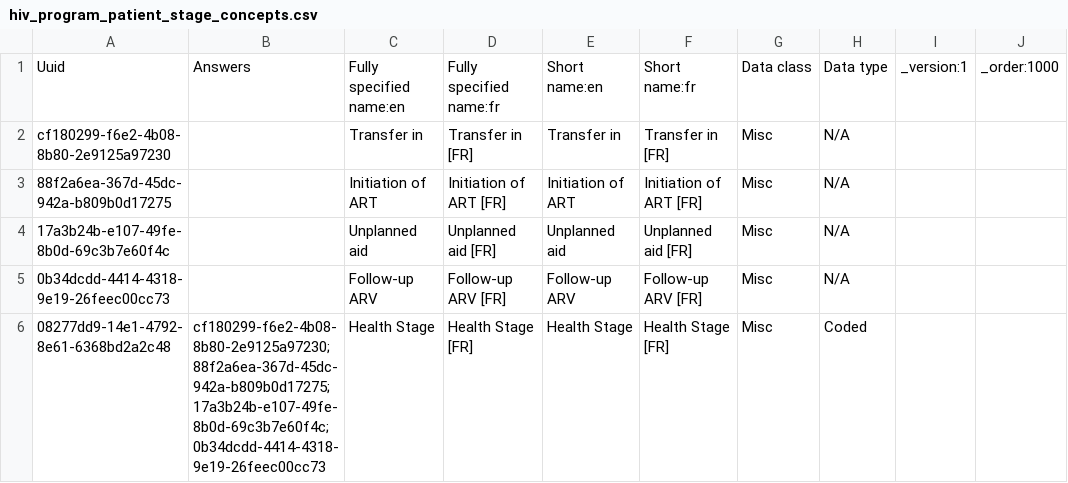
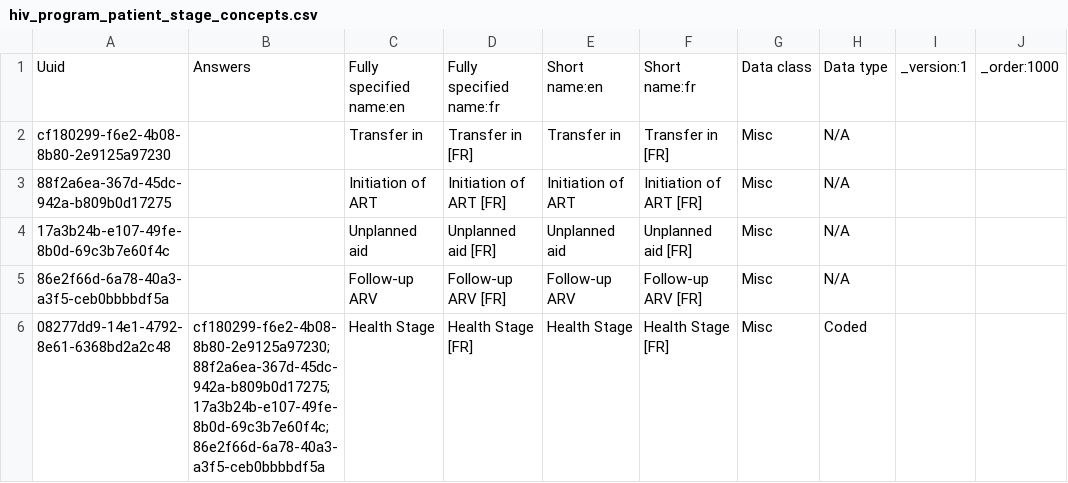
Before and after one commit to jembi/cameroon-bahmni-metadata, a CSV file: configuration/concepts/hiv_program_patient_stage_concepts.csv, drawn as a sheet.

```diff
--- a/configuration/concepts/hiv_program_patient_stage_concepts.csv
+++ b/configuration/concepts/hiv_program_patient_stage_concepts.csv
@@ -4,3 +4,3 @@ cf180299-f6e2-4b08-8b80-2e9125a97230,,Transfer in,Transfer in [FR],Transfer in,T
 17a3b24b-e107-49fe-8b0d-69c3b7e60f4c,,Unplanned aid,Unplanned aid [FR],Unplanned aid,Unplanned aid [FR],Misc,N/A,,
-0b34dcdd-4414-4318-9e19-26feec00cc73,,Follow-up ARV,Follow-up ARV [FR],Follow-up ARV,Follow-up ARV [FR],Misc,N/A,,
-08277dd9-14e1-4792-8e61-6368bd2a2c48,cf180299-f6e2-4b08-8b80-2e9125a97230; 88f2a6ea-367d-45dc-942a-b809b0d17275; 17a3b24b-e107-49fe-8b0d-69c3b7e60f4c; 0b34dcdd-4414-4318-9e19-26feec00cc73,Health Stage,Health Stage [FR],Health Stage,Health Stage [FR],Misc,Coded,,
+86e2f66d-6a78-40a3-a3f5-ceb0bbbbdf5a,,Follow-up ARV,Follow-up ARV [FR],Follow-up ARV,Follow-up ARV [FR],Misc,N/A,,
+08277dd9-14e1-4792-8e61-6368bd2a2c48,cf180299-f6e2-4b08-8b80-2e9125a97230; 88f2a6ea-367d-45dc-942a-b809b0d17275; 17a3b24b-e107-49fe-8b0d-69c3b7e60f4c; 86e2f66d-6a78-40a3-a3f5-ceb0bbbbdf5a,Health Stage,Health Stage [FR],Health Stage,Health Stage [FR],Misc,Coded,,
```
Also changed, not shown: configuration/programworkflowstates/hiv_program_workflow_states.csv.
